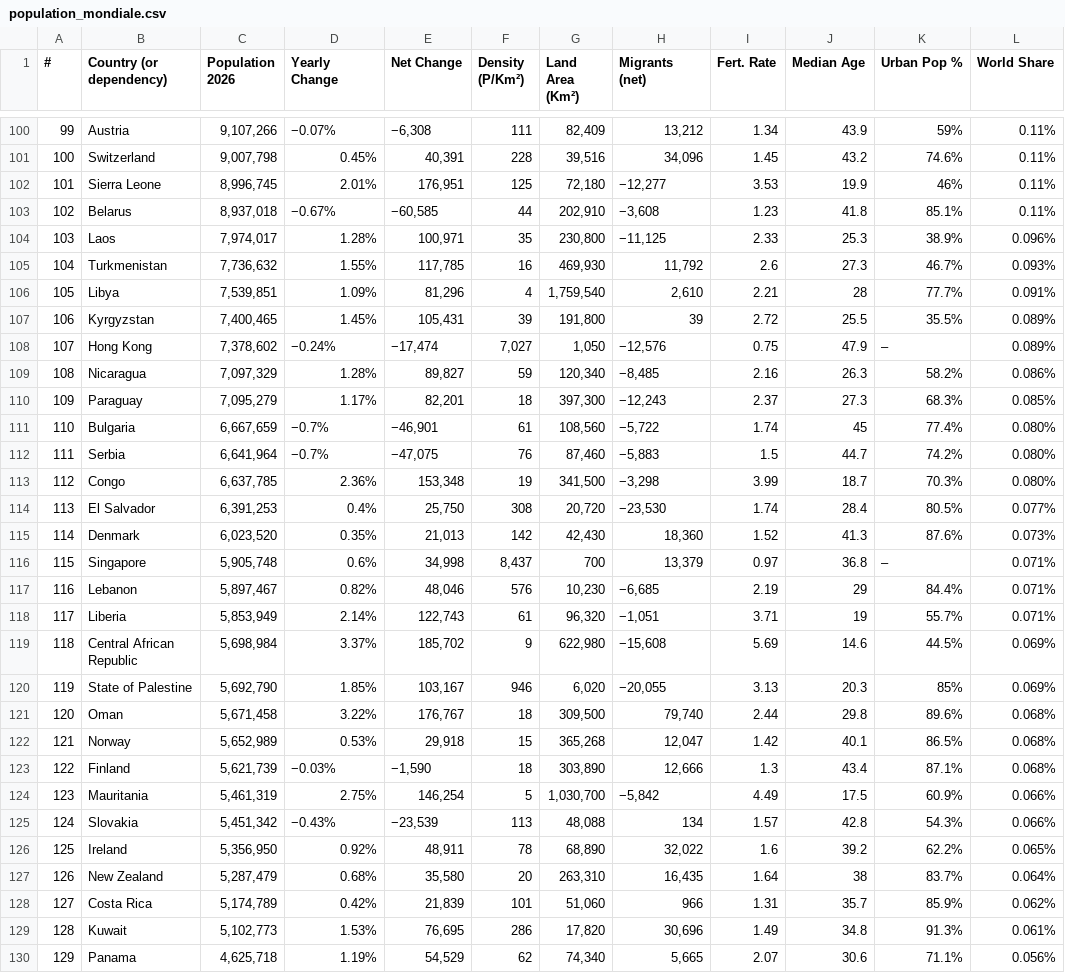
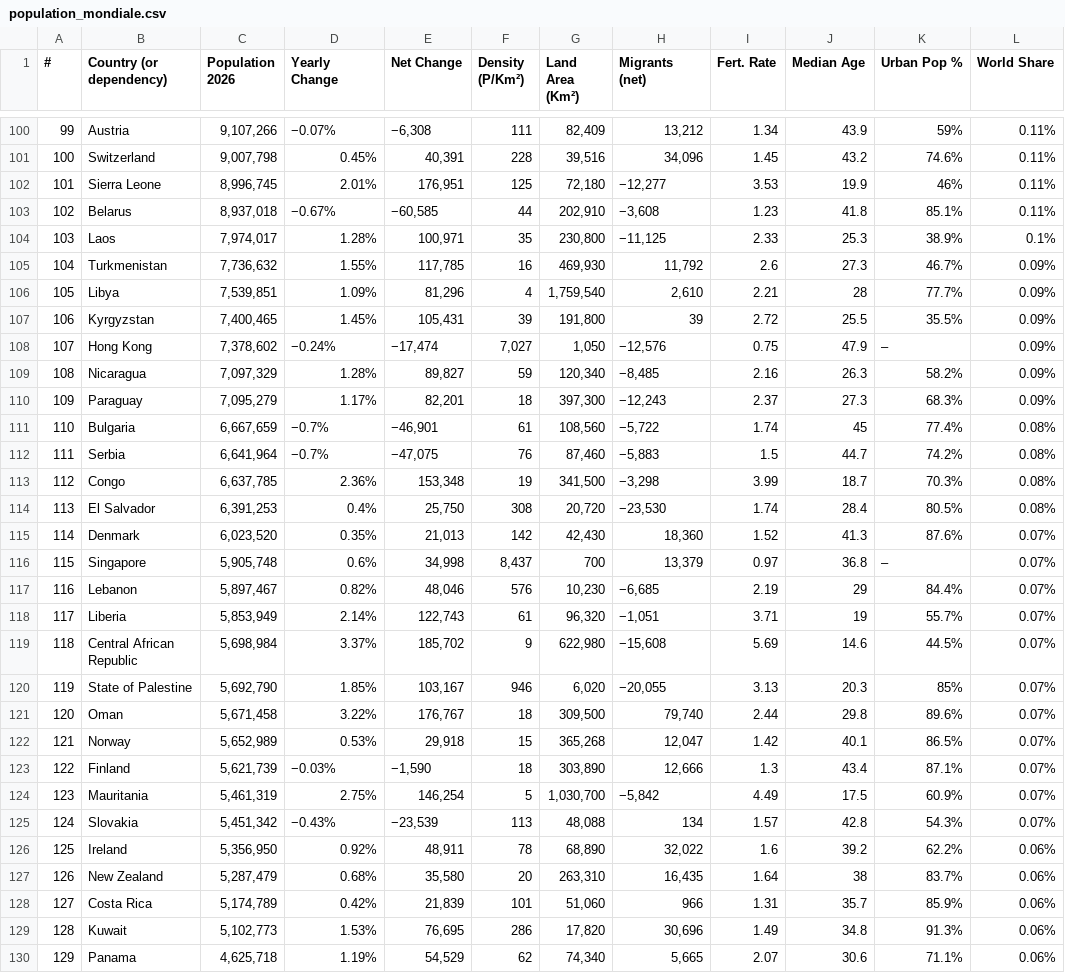
Before and after one commit to YB-TECHs/Agent_GUI_Web, a CSV file: data/processed/population_mondiale.csv, drawn as a sheet; only a part is shown, gaps mark what is left out; the diff covers the shown part only.

```diff
--- a/data/processed/population_mondiale.csv
+++ b/data/processed/population_mondiale.csv
@@ -103,28 +103,28 @@
 102,Belarus,"8,937,018",−0.67%,"−60,585",44,"202,910","−3,608",1.23,41.8,85.1%,0.11%
-103,Laos,"7,974,017",1.28%,"100,971",35,"230,800","−11,125",2.33,25.3,38.9%,0.096%
-104,Turkmenistan,"7,736,632",1.55%,"117,785",16,"469,930","11,792",2.6,27.3,46.7%,0.093%
-105,Libya,"7,539,851",1.09%,"81,296",4,"1,759,540","2,610",2.21,28,77.7%,0.091%
-106,Kyrgyzstan,"7,400,465",1.45%,"105,431",39,"191,800",39,2.72,25.5,35.5%,0.089%
-107,Hong Kong,"7,378,602",−0.24%,"−17,474","7,027","1,050","−12,576",0.75,47.9,–,0.089%
-108,Nicaragua,"7,097,329",1.28%,"89,827",59,"120,340","−8,485",2.16,26.3,58.2%,0.086%
-109,Paraguay,"7,095,279",1.17%,"82,201",18,"397,300","−12,243",2.37,27.3,68.3%,0.085%
-110,Bulgaria,"6,667,659",−0.7%,"−46,901",61,"108,560","−5,722",1.74,45,77.4%,0.080%
-111,Serbia,"6,641,964",−0.7%,"−47,075",76,"87,460","−5,883",1.5,44.7,74.2%,0.080%
-112,Congo,"6,637,785",2.36%,"153,348",19,"341,500","−3,298",3.99,18.7,70.3%,0.080%
-113,El Salvador,"6,391,253",0.4%,"25,750",308,"20,720","−23,530",1.74,28.4,80.5%,0.077%
-114,Denmark,"6,023,520",0.35%,"21,013",142,"42,430","18,360",1.52,41.3,87.6%,0.073%
-115,Singapore,"5,905,748",0.6%,"34,998","8,437",700,"13,379",0.97,36.8,–,0.071%
-116,Lebanon,"5,897,467",0.82%,"48,046",576,"10,230","−6,685",2.19,29,84.4%,0.071%
-117,Liberia,"5,853,949",2.14%,"122,743",61,"96,320","−1,051",3.71,19,55.7%,0.071%
-118,Central African Republic,"5,698,984",3.37%,"185,702",9,"622,980","−15,608",5.69,14.6,44.5%,0.069%
-119,State of Palestine,"5,692,790",1.85%,"103,167",946,"6,020","−20,055",3.13,20.3,85%,0.069%
-120,Oman,"5,671,458",3.22%,"176,767",18,"309,500","79,740",2.44,29.8,89.6%,0.068%
-121,Norway,"5,652,989",0.53%,"29,918",15,"365,268","12,047",1.42,40.1,86.5%,0.068%
-122,Finland,"5,621,739",−0.03%,"−1,590",18,"303,890","12,666",1.3,43.4,87.1%,0.068%
-123,Mauritania,"5,461,319",2.75%,"146,254",5,"1,030,700","−5,842",4.49,17.5,60.9%,0.066%
-124,Slovakia,"5,451,342",−0.43%,"−23,539",113,"48,088",134,1.57,42.8,54.3%,0.066%
-125,Ireland,"5,356,950",0.92%,"48,911",78,"68,890","32,022",1.6,39.2,62.2%,0.065%
-126,New Zealand,"5,287,479",0.68%,"35,580",20,"263,310","16,435",1.64,38,83.7%,0.064%
-127,Costa Rica,"5,174,789",0.42%,"21,839",101,"51,060",966,1.31,35.7,85.9%,0.062%
-128,Kuwait,"5,102,773",1.53%,"76,695",286,"17,820","30,696",1.49,34.8,91.3%,0.061%
-129,Panama,"4,625,718",1.19%,"54,529",62,"74,340","5,665",2.07,30.6,71.1%,0.056%
+103,Laos,"7,974,017",1.28%,"100,971",35,"230,800","−11,125",2.33,25.3,38.9%,0.1%
+104,Turkmenistan,"7,736,632",1.55%,"117,785",16,"469,930","11,792",2.6,27.3,46.7%,0.09%
+105,Libya,"7,539,851",1.09%,"81,296",4,"1,759,540","2,610",2.21,28,77.7%,0.09%
+106,Kyrgyzstan,"7,400,465",1.45%,"105,431",39,"191,800",39,2.72,25.5,35.5%,0.09%
+107,Hong Kong,"7,378,602",−0.24%,"−17,474","7,027","1,050","−12,576",0.75,47.9,–,0.09%
+108,Nicaragua,"7,097,329",1.28%,"89,827",59,"120,340","−8,485",2.16,26.3,58.2%,0.09%
+109,Paraguay,"7,095,279",1.17%,"82,201",18,"397,300","−12,243",2.37,27.3,68.3%,0.09%
+110,Bulgaria,"6,667,659",−0.7%,"−46,901",61,"108,560","−5,722",1.74,45,77.4%,0.08%
+111,Serbia,"6,641,964",−0.7%,"−47,075",76,"87,460","−5,883",1.5,44.7,74.2%,0.08%
+112,Congo,"6,637,785",2.36%,"153,348",19,"341,500","−3,298",3.99,18.7,70.3%,0.08%
+113,El Salvador,"6,391,253",0.4%,"25,750",308,"20,720","−23,530",1.74,28.4,80.5%,0.08%
+114,Denmark,"6,023,520",0.35%,"21,013",142,"42,430","18,360",1.52,41.3,87.6%,0.07%
+115,Singapore,"5,905,748",0.6%,"34,998","8,437",700,"13,379",0.97,36.8,–,0.07%
+116,Lebanon,"5,897,467",0.82%,"48,046",576,"10,230","−6,685",2.19,29,84.4%,0.07%
+117,Liberia,"5,853,949",2.14%,"122,743",61,"96,320","−1,051",3.71,19,55.7%,0.07%
+118,Central African Republic,"5,698,984",3.37%,"185,702",9,"622,980","−15,608",5.69,14.6,44.5%,0.07%
+119,State of Palestine,"5,692,790",1.85%,"103,167",946,"6,020","−20,055",3.13,20.3,85%,0.07%
+120,Oman,"5,671,458",3.22%,"176,767",18,"309,500","79,740",2.44,29.8,89.6%,0.07%
+121,Norway,"5,652,989",0.53%,"29,918",15,"365,268","12,047",1.42,40.1,86.5%,0.07%
+122,Finland,"5,621,739",−0.03%,"−1,590",18,"303,890","12,666",1.3,43.4,87.1%,0.07%
+123,Mauritania,"5,461,319",2.75%,"146,254",5,"1,030,700","−5,842",4.49,17.5,60.9%,0.07%
+124,Slovakia,"5,451,342",−0.43%,"−23,539",113,"48,088",134,1.57,42.8,54.3%,0.07%
+125,Ireland,"5,356,950",0.92%,"48,911",78,"68,890","32,022",1.6,39.2,62.2%,0.06%
+126,New Zealand,"5,287,479",0.68%,"35,580",20,"263,310","16,435",1.64,38,83.7%,0.06%
+127,Costa Rica,"5,174,789",0.42%,"21,839",101,"51,060",966,1.31,35.7,85.9%,0.06%
+128,Kuwait,"5,102,773",1.53%,"76,695",286,"17,820","30,696",1.49,34.8,91.3%,0.06%
+129,Panama,"4,625,718",1.19%,"54,529",62,"74,340","5,665",2.07,30.6,71.1%,0.06%
```
Also changed, not shown: 64 edited cells elsewhere in this file, data/processed/benchmark_ocr.csv, 48 other files.
